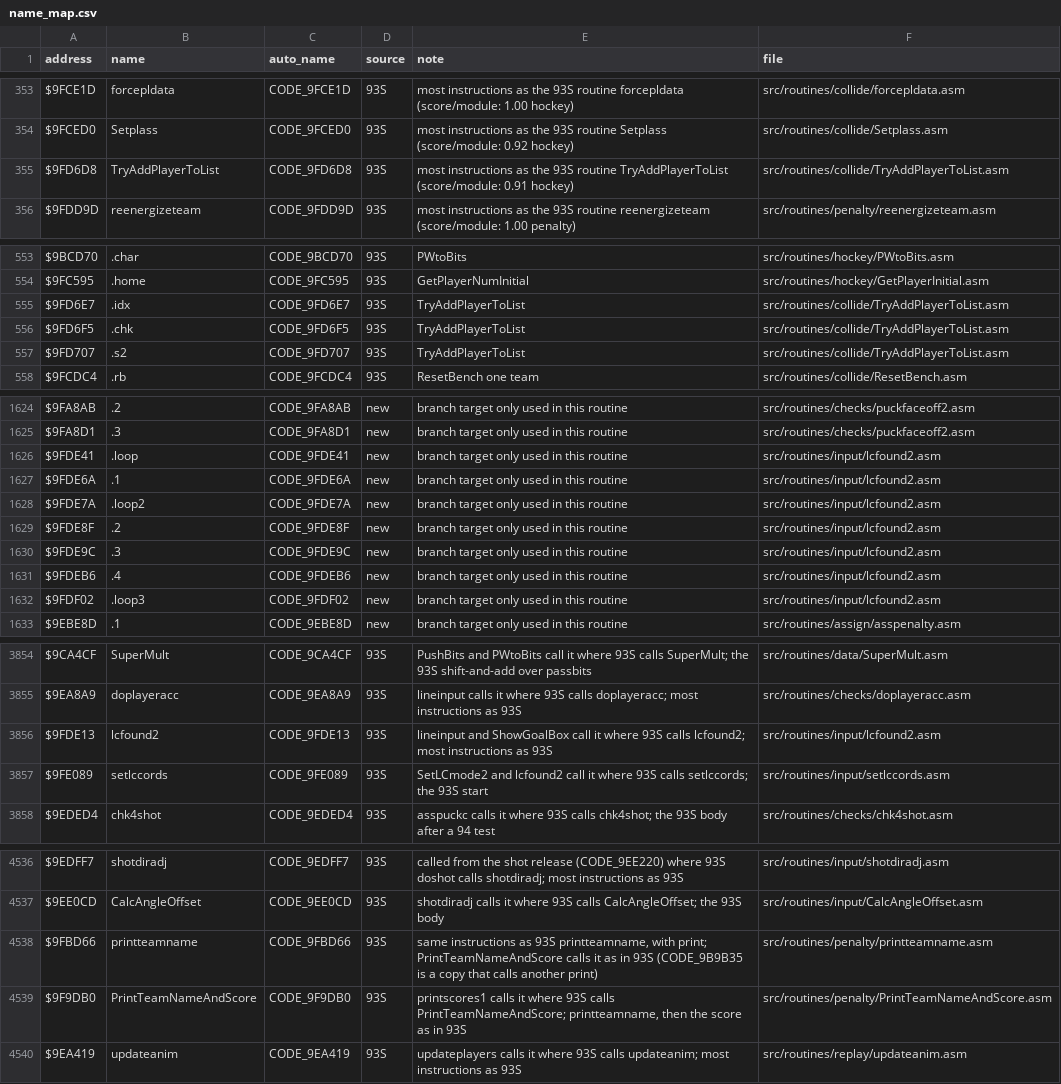
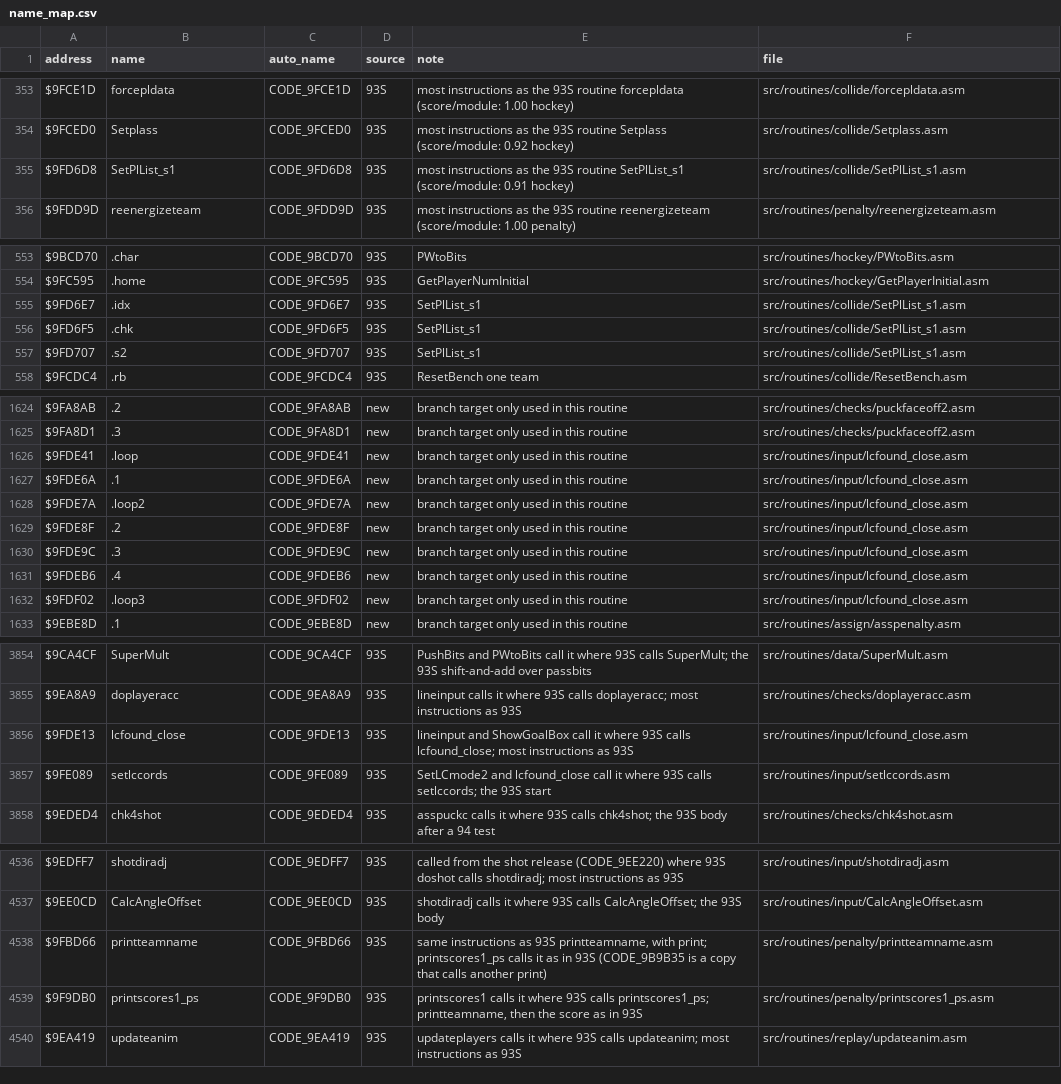
Before and after one commit to abdulahmad/NHL94SNES, a CSV file: docs/name_map.csv, drawn as a sheet; only a part is shown, gaps mark what is left out; the diff covers the shown part only.

Commit message:
Rename 94S routines to match 93G's new 92G parent_local names

```diff
--- a/docs/name_map.csv
+++ b/docs/name_map.csv
@@ -354,3 +354,3 @@ $9FCE1D,forcepldata,CODE_9FCE1D,93S,"most instructions as the 93S routine forcep
 $9FCED0,Setplass,CODE_9FCED0,93S,"most instructions as the 93S routine Setplass (score/module: 0.92 hockey)",src/routines/collide/Setplass.asm
-$9FD6D8,TryAddPlayerToList,CODE_9FD6D8,93S,"most instructions as the 93S routine TryAddPlayerToList (score/module: 0.91 hockey)",src/routines/collide/TryAddPlayerToList.asm
+$9FD6D8,SetPlList_s1,CODE_9FD6D8,93S,"most instructions as the 93S routine SetPlList_s1 (score/module: 0.91 hockey)",src/routines/collide/SetPlList_s1.asm
 $9FDD9D,reenergizeteam,CODE_9FDD9D,93S,"most instructions as the 93S routine reenergizeteam (score/module: 1.00 penalty)",src/routines/penalty/reenergizeteam.asm
@@ -554,5 +554,5 @@ $9BCD70,.char,CODE_9BCD70,93S,PWtoBits,src/routines/hockey/PWtoBits.asm
 $9FC595,.home,CODE_9FC595,93S,GetPlayerNumInitial,src/routines/hockey/GetPlayerInitial.asm
-$9FD6E7,.idx,CODE_9FD6E7,93S,TryAddPlayerToList,src/routines/collide/TryAddPlayerToList.asm
-$9FD6F5,.chk,CODE_9FD6F5,93S,TryAddPlayerToList,src/routines/collide/TryAddPlayerToList.asm
-$9FD707,.s2,CODE_9FD707,93S,TryAddPlayerToList,src/routines/collide/TryAddPlayerToList.asm
+$9FD6E7,.idx,CODE_9FD6E7,93S,SetPlList_s1,src/routines/collide/SetPlList_s1.asm
+$9FD6F5,.chk,CODE_9FD6F5,93S,SetPlList_s1,src/routines/collide/SetPlList_s1.asm
+$9FD707,.s2,CODE_9FD707,93S,SetPlList_s1,src/routines/collide/SetPlList_s1.asm
 $9FCDC4,.rb,CODE_9FCDC4,93S,ResetBench one team,src/routines/collide/ResetBench.asm
@@ -1625,9 +1625,9 @@ $9FA8AB,.2,CODE_9FA8AB,new,branch target only used in this routine,src/routines/
 $9FA8D1,.3,CODE_9FA8D1,new,branch target only used in this routine,src/routines/checks/puckfaceoff2.asm
-$9FDE41,.loop,CODE_9FDE41,new,branch target only used in this routine,src/routines/input/lcfound2.asm
-$9FDE6A,.1,CODE_9FDE6A,new,branch target only used in this routine,src/routines/input/lcfound2.asm
-$9FDE7A,.loop2,CODE_9FDE7A,new,branch target only used in this routine,src/routines/input/lcfound2.asm
-$9FDE8F,.2,CODE_9FDE8F,new,branch target only used in this routine,src/routines/input/lcfound2.asm
-$9FDE9C,.3,CODE_9FDE9C,new,branch target only used in this routine,src/routines/input/lcfound2.asm
-$9FDEB6,.4,CODE_9FDEB6,new,branch target only used in this routine,src/routines/input/lcfound2.asm
-$9FDF02,.loop3,CODE_9FDF02,new,branch target only used in this routine,src/routines/input/lcfound2.asm
+$9FDE41,.loop,CODE_9FDE41,new,branch target only used in this routine,src/routines/input/lcfound_close.asm
+$9FDE6A,.1,CODE_9FDE6A,new,branch target only used in this routine,src/routines/input/lcfound_close.asm
+$9FDE7A,.loop2,CODE_9FDE7A,new,branch target only used in this routine,src/routines/input/lcfound_close.asm
+$9FDE8F,.2,CODE_9FDE8F,new,branch target only used in this routine,src/routines/input/lcfound_close.asm
+$9FDE9C,.3,CODE_9FDE9C,new,branch target only used in this routine,src/routines/input/lcfound_close.asm
+$9FDEB6,.4,CODE_9FDEB6,new,branch target only used in this routine,src/routines/input/lcfound_close.asm
+$9FDF02,.loop3,CODE_9FDF02,new,branch target only used in this routine,src/routines/input/lcfound_close.asm
 $9EBE8D,.1,CODE_9EBE8D,new,branch target only used in this routine,src/routines/assign/asspenalty.asm
@@ -3855,4 +3855,4 @@ $9CA4CF,SuperMult,CODE_9CA4CF,93S,PushBits and PWtoBits call it where 93S calls
 $9EA8A9,doplayeracc,CODE_9EA8A9,93S,lineinput calls it where 93S calls doplayeracc; most instructions as 93S,src/routines/checks/doplayeracc.asm
-$9FDE13,lcfound2,CODE_9FDE13,93S,lineinput and ShowGoalBox call it where 93S calls lcfound2; most instructions as 93S,src/routines/input/lcfound2.asm
-$9FE089,setlccords,CODE_9FE089,93S,SetLCmode2 and lcfound2 call it where 93S calls setlccords; the 93S start,src/routines/input/setlccords.asm
+$9FDE13,lcfound_close,CODE_9FDE13,93S,lineinput and ShowGoalBox call it where 93S calls lcfound_close; most instructions as 93S,src/routines/input/lcfound_close.asm
+$9FE089,setlccords,CODE_9FE089,93S,SetLCmode2 and lcfound_close call it where 93S calls setlccords; the 93S start,src/routines/input/setlccords.asm
 $9EDED4,chk4shot,CODE_9EDED4,93S,asspuckc calls it where 93S calls chk4shot; the 93S body after a 94 test,src/routines/checks/chk4shot.asm
@@ -4537,4 +4537,4 @@ $9EDFF7,shotdiradj,CODE_9EDFF7,93S,called from the shot release (CODE_9EE220) wh
 $9EE0CD,CalcAngleOffset,CODE_9EE0CD,93S,shotdiradj calls it where 93S calls CalcAngleOffset; the 93S body,src/routines/input/CalcAngleOffset.asm
-$9FBD66,printteamname,CODE_9FBD66,93S,"same instructions as 93S printteamname, with print; PrintTeamNameAndScore calls it as in 93S (CODE_9B9B35 is a copy that calls another print)",src/routines/penalty/printteamname.asm
-$9F9DB0,PrintTeamNameAndScore,CODE_9F9DB0,93S,"printscores1 calls it where 93S calls PrintTeamNameAndScore; printteamname, then the score as in 93S",src/routines/penalty/PrintTeamNameAndScore.asm
+$9FBD66,printteamname,CODE_9FBD66,93S,"same instructions as 93S printteamname, with print; printscores1_ps calls it as in 93S (CODE_9B9B35 is a copy that calls another print)",src/routines/penalty/printteamname.asm
+$9F9DB0,printscores1_ps,CODE_9F9DB0,93S,"printscores1 calls it where 93S calls printscores1_ps; printteamname, then the score as in 93S",src/routines/penalty/printscores1_ps.asm
 $9EA419,updateanim,CODE_9EA419,93S,updateplayers calls it where 93S calls updateanim; most instructions as 93S,src/routines/replay/updateanim.asm
```
Also changed, not shown: 7 edited cells elsewhere in this file, 17 other files.
